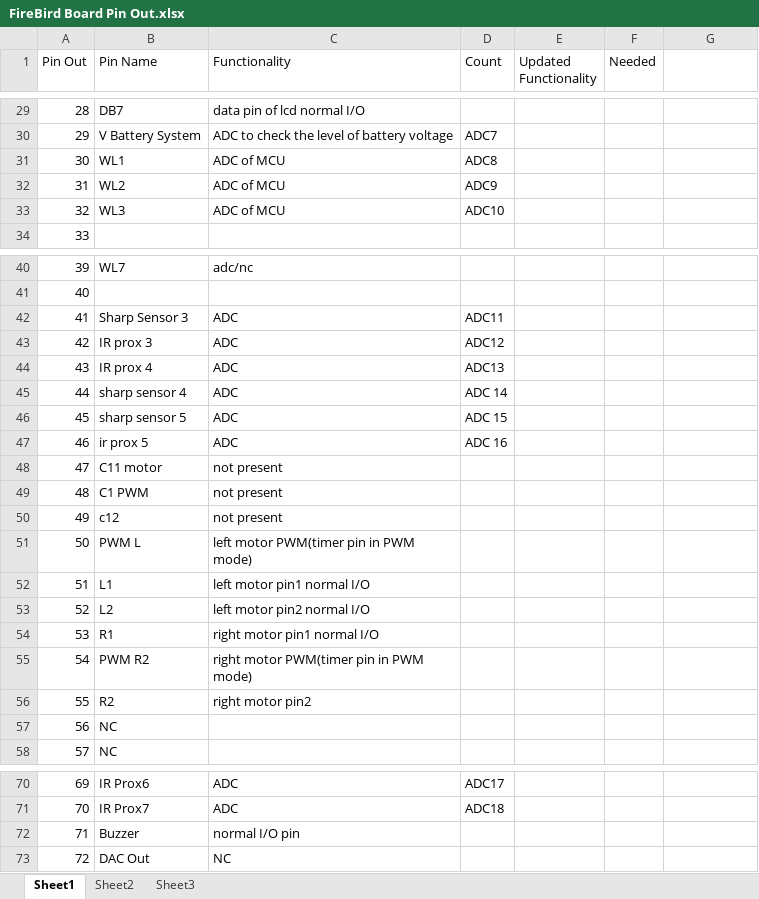
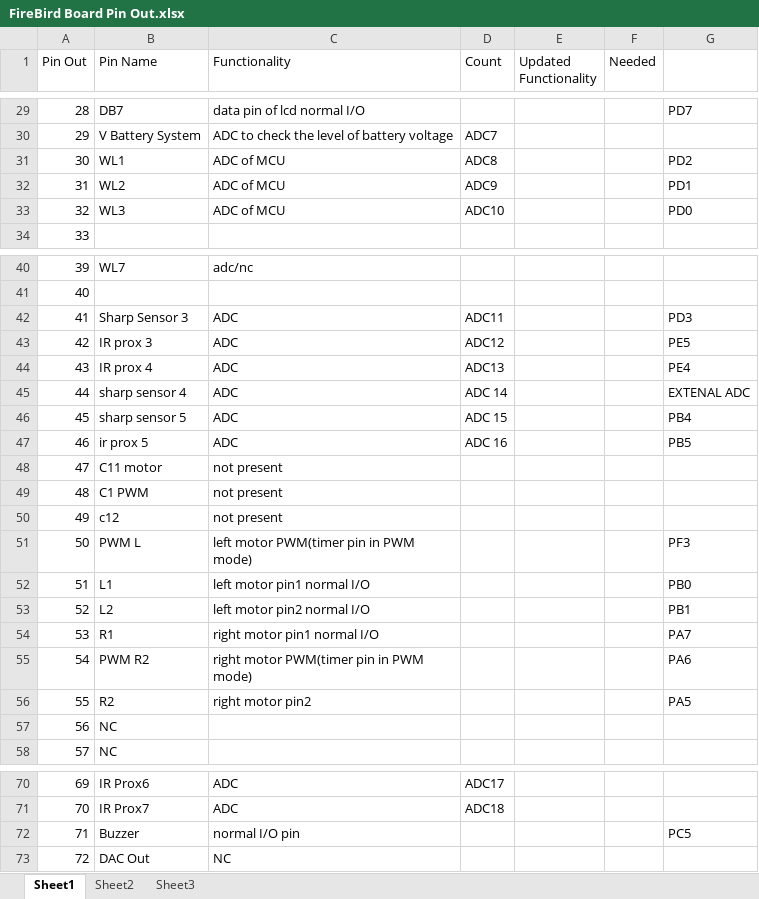
Before and after one commit to eYSIP-2017/eYSIP-2017_Development-of-Tiva-based-daughter-board-for-FireBird, an Excel workbook: FireBird Board Pin Out.xlsx, sheet Sheet1, drawn as a sheet; only a part is shown, gaps mark what is left out; values as stored, in another font and other column widths than the file's, no borders; the diff covers the shown part only; the diff names each change by its address in the sheet, - before the commit and + after, or states it on an @@ line.

Commit message:
Excel Sheet updated

```diff
--- a/FireBird Board Pin Out.xlsx (sheet Sheet1)
+++ b/FireBird Board Pin Out.xlsx (sheet Sheet1)
-G29: (empty)
+G29: PD7
-G31: (empty)
+G31: PD2
-G32: (empty)
+G32: PD1
-G33: (empty)
+G33: PD0
-G42: (empty)
+G42: PD3
-G43: (empty)
+G43: PE5
-G44: (empty)
+G44: PE4
-G45: (empty)
+G45: EXTENAL ADC
-G46: (empty)
+G46: PB4
-G47: (empty)
+G47: PB5
-G51: (empty)
+G51: PF3
-G52: (empty)
+G52: PB0
-G53: (empty)
+G53: PB1
-G54: (empty)
+G54: PA7
-G55: (empty)
+G55: PA6
-G56: (empty)
+G56: PA5
-G72: (empty)
+G72: PC5
```
Also changed, not shown: 20 edited cells elsewhere in this sheet, 4 other files.
